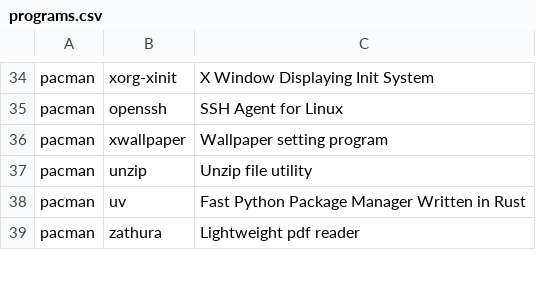
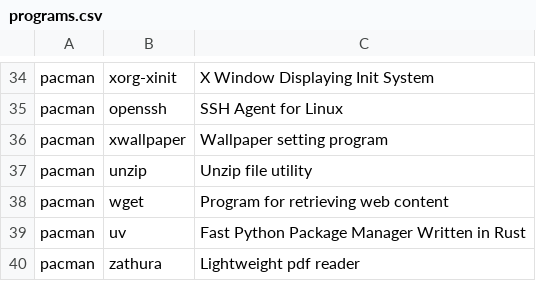
Before and after one commit to Filpill/archrice, a CSV file: programs.csv, drawn as a sheet; only a part is shown, gaps mark what is left out; the diff names each change by its address in the sheet, - before the commit and + after, or states it on an @@ line.

Commit message:
adding prog

```diff
--- a/programs.csv
+++ b/programs.csv
+row 38: pacman | wget | Program for retrieving web content
```
